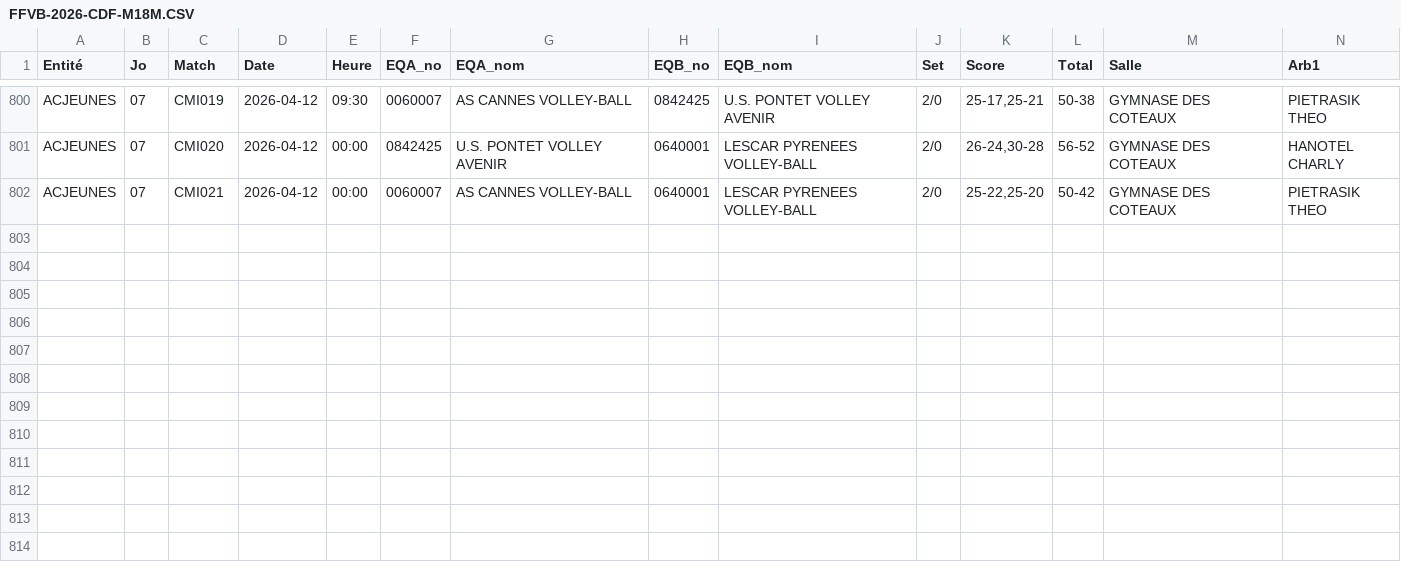
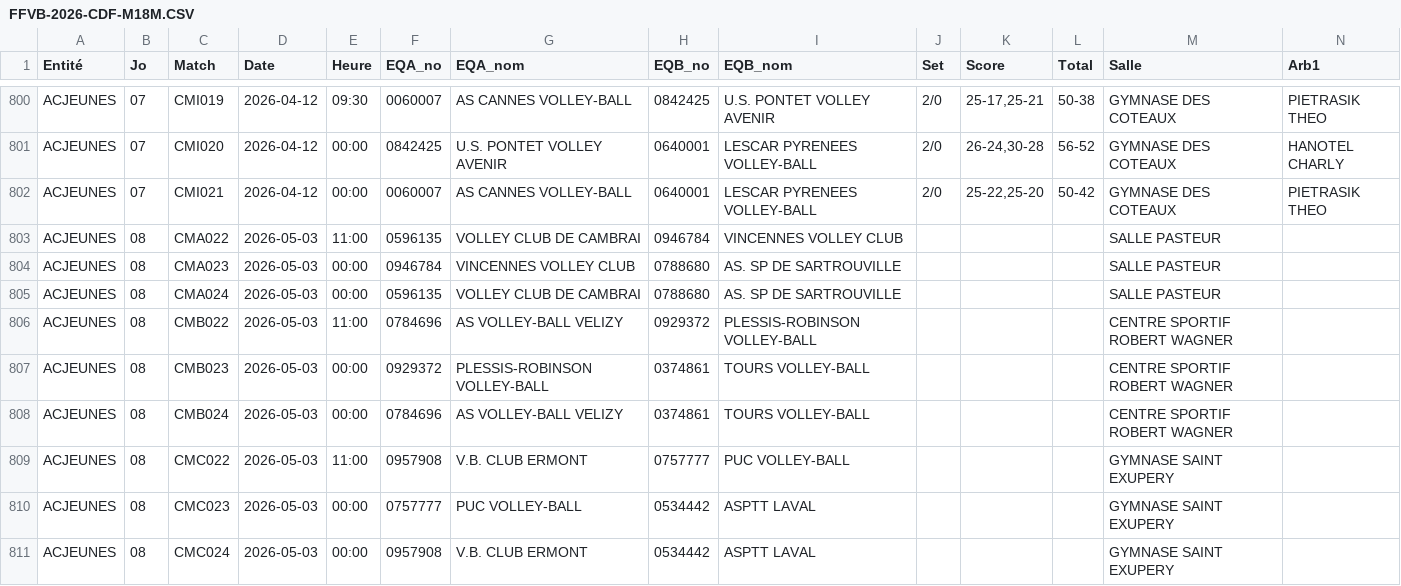
Before and after one commit to gillesdandrea/vb-stats, a CSV file: data/FFVB-2026-CDF-M18M.CSV, drawn as a sheet; only a part is shown, gaps mark what is left out; rows hold the shown columns only; the diff covers the shown part only; the diff names each change by its address in the sheet, - before the commit and + after, or states it on an @@ line.

```diff
--- a/data/FFVB-2026-CDF-M18M.CSV
+++ b/data/FFVB-2026-CDF-M18M.CSV
+row 803: ACJEUNES | 08 | CMA022 | 2026-05-03 | 11:00 | 0596135 | VOLLEY CLUB DE CAMBRAI | 0946784 | VINCENNES VOLLEY CLUB |  |  |  | SALLE PASTEUR
+row 804: ACJEUNES | 08 | CMA023 | 2026-05-03 | 00:00 | 0946784 | VINCENNES VOLLEY CLUB | 0788680 | AS. SP DE SARTROUVILLE |  |  |  | SALLE PASTEUR
+row 805: ACJEUNES | 08 | CMA024 | 2026-05-03 | 00:00 | 0596135 | VOLLEY CLUB DE CAMBRAI | 0788680 | AS. SP DE SARTROUVILLE |  |  |  | SALLE PASTEUR
+row 806: ACJEUNES | 08 | CMB022 | 2026-05-03 | 11:00 | 0784696 | AS VOLLEY-BALL VELIZY | 0929372 | PLESSIS-ROBINSON VOLLEY-BALL |  |  |  | CENTRE SPORTIF ROBERT WAGNER
+row 807: ACJEUNES | 08 | CMB023 | 2026-05-03 | 00:00 | 0929372 | PLESSIS-ROBINSON VOLLEY-BALL | 0374861 | TOURS VOLLEY-BALL |  |  |  | CENTRE SPORTIF ROBERT WAGNER
+row 808: ACJEUNES | 08 | CMB024 | 2026-05-03 | 00:00 | 0784696 | AS VOLLEY-BALL VELIZY | 0374861 | TOURS VOLLEY-BALL |  |  |  | CENTRE SPORTIF ROBERT WAGNER
+row 809: ACJEUNES | 08 | CMC022 | 2026-05-03 | 11:00 | 0957908 | V.B. CLUB ERMONT | 0757777 | PUC VOLLEY-BALL |  |  |  | GYMNASE SAINT EXUPERY
+row 810: ACJEUNES | 08 | CMC023 | 2026-05-03 | 00:00 | 0757777 | PUC VOLLEY-BALL | 0534442 | ASPTT LAVAL |  |  |  | GYMNASE SAINT EXUPERY
+row 811: ACJEUNES | 08 | CMC024 | 2026-05-03 | 00:00 | 0957908 | V.B. CLUB ERMONT | 0534442 | ASPTT LAVAL |  |  |  | GYMNASE SAINT EXUPERY
```
Also changed, not shown: 9 added rows and 1 edited cell elsewhere in this file, data/FFVB-2026-CDF-M13F.CSV, data/FFVB-2026-CDF-M13M.CSV, 3 other files.
